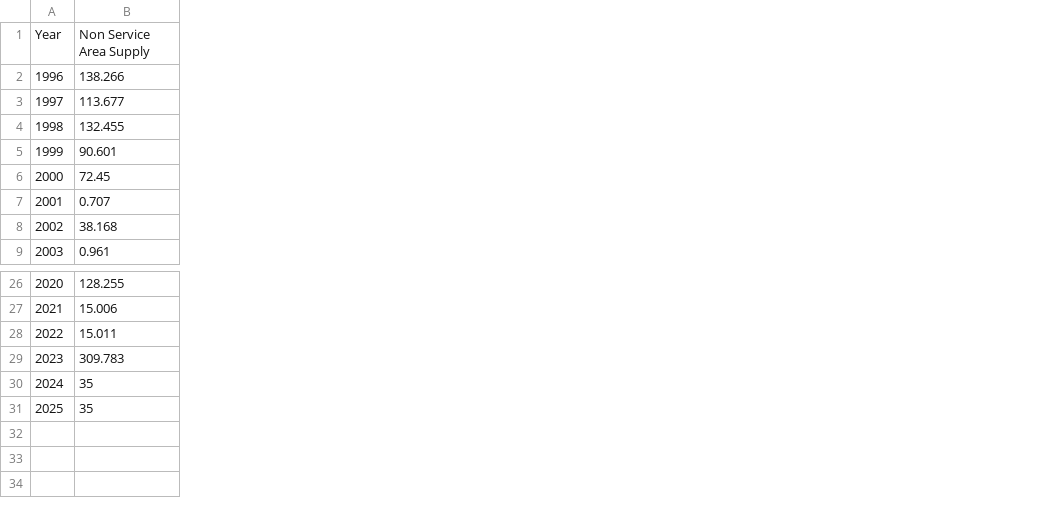
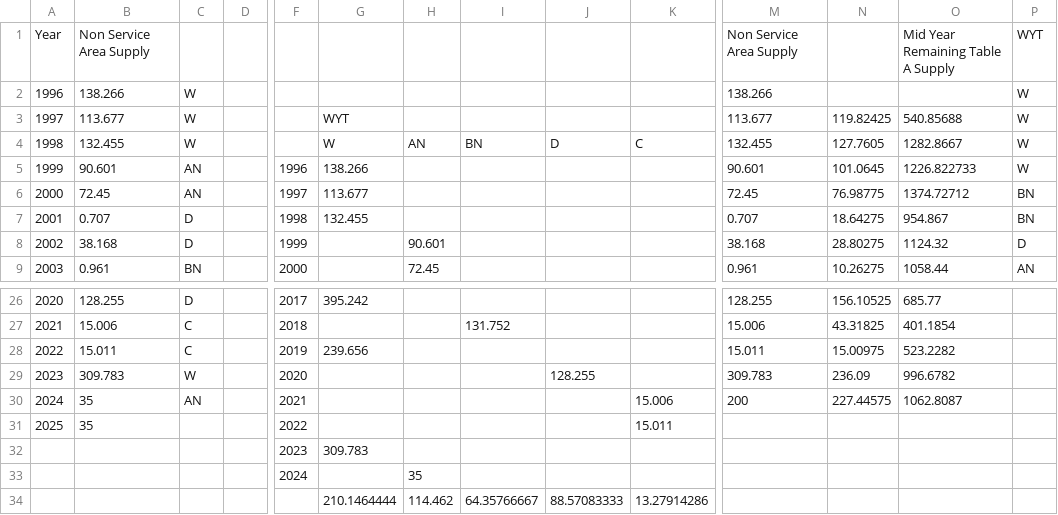
Before and after one commit to dlkency/CALFEWS_waterFutures, a CSV file: calfews_src/CVWD_CRAval.csv, drawn as a sheet; only a part is shown, gaps mark what is left out; rows hold the shown columns only; the diff covers the shown part only; the diff names each change by its address in the sheet, - before the commit and + after, or states it on an @@ line.

Commit message:
metropolitan simulation mode fixes
corrected runaway flooding feedback loop in simulation mode, fix to erroneous private district carryover, updated set_regulations_current_south, variable deliveries to CVWD in simulation mode to enable runs beyond observed hydrology, local file calls in metropolitan_system.py

```diff
--- a/calfews_src/CVWD_CRAval.csv
+++ b/calfews_src/CVWD_CRAval.csv
+column C, rows 2-9: W | W | W | AN | AN | D | D | BN; rows 26-30: D | C | C | W | AN
+column D, empty
+column F, rows 5-9: 1996 | 1997 | 1998 | 1999 | 2000; rows 26-31: 2017 | 2018 | 2019 | 2020 | 2021 | 2022
+column G, rows 3-7: WYT | W | 138.266 | 113.677 | 132.455; rows 26-28: 395.242 |  | 239.656
+column H, rows 4-9: AN |  |  |  | 90.601 | 72.45
+column I, row 4: BN; row 27: 131.752
+column J, row 4: D; row 29: 128.255
+column K, row 4: C; rows 30-31: 15.006 | 15.011
+column M, rows 1-9: Non Service Area Supply | 138.266 | 113.677 | 132.455 | 90.601 | 72.45 | 0.707 | 38.168 | 0.961; rows 26-30: 128.255 | 15.006 | 15.011 | 309.783 | 200
+column N, rows 3-9: 119.82425 | 127.7605 | 101.0645 | 76.98775 | 18.64275 | 28.80275 | 10.26275; rows 26-30: 156.10525 | 43.31825 | 15.00975 | 236.09 | 227.44575
+column O, rows 1-9: Mid Year Remaining Table A Supply |  | 540.85688 | 1282.8667 | 1226.822733 | 1374.72712 | 954.867 | 1124.32 | 1058.44; rows 26-30: 685.77 | 401.1854 | 523.2282 | 996.6782 | 1062.8087
+column P, rows 1-9: WYT | W | W | W | W | BN | BN | D | AN
+row 32:  |  |  |  | 2023 | 309.783
+row 33:  |  |  |  | 2024 |  | 35
+row 34:  |  |  |  |  | 210.1464444 | 114.462 | 64.35766667 | 88.57083333 | 13.27914286
```
Also changed, not shown: 2 added columns elsewhere in this file, ICS_balance_val.csv, calfews_src/MET UWMP Supply Data_CALFEWS 1996_2024_format.csv, 18 other files.
